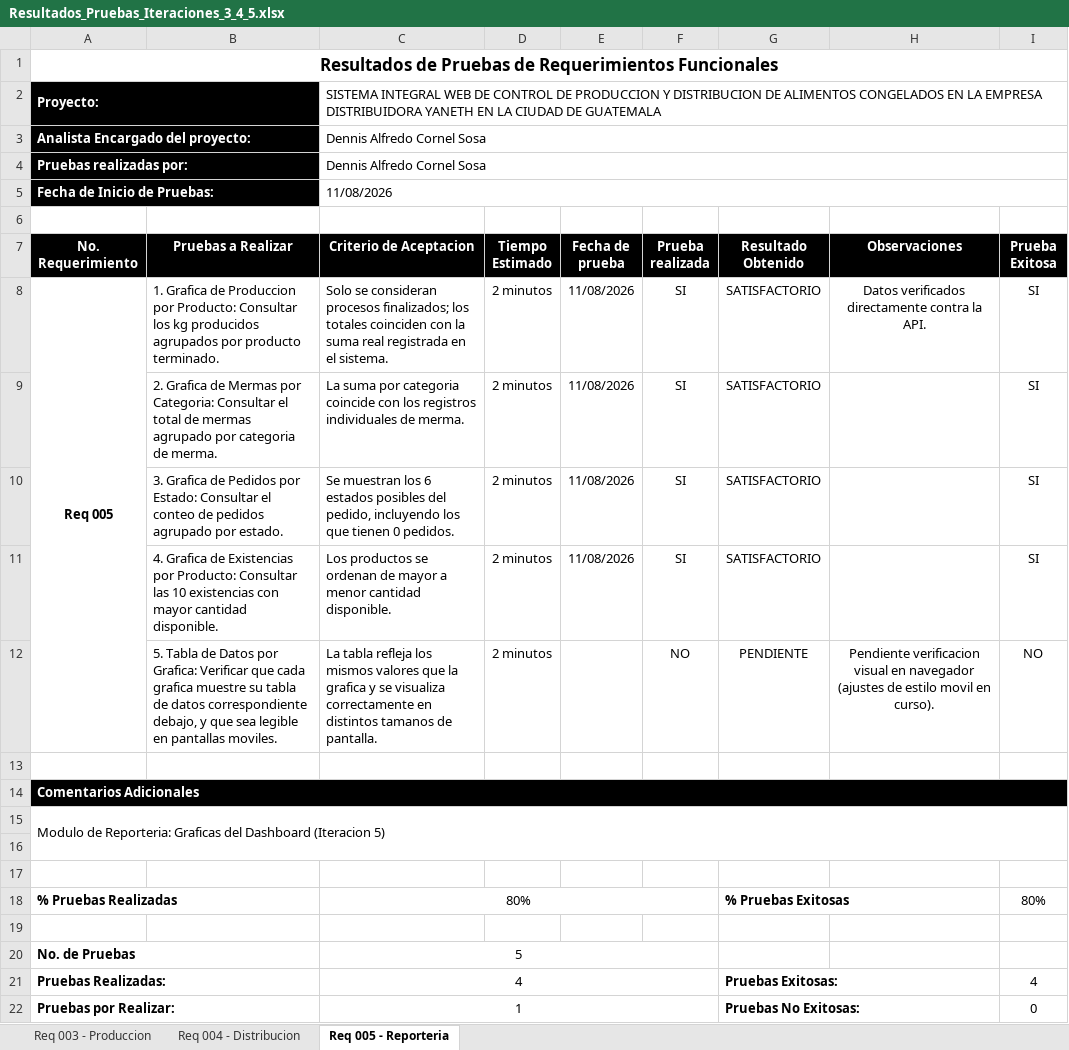
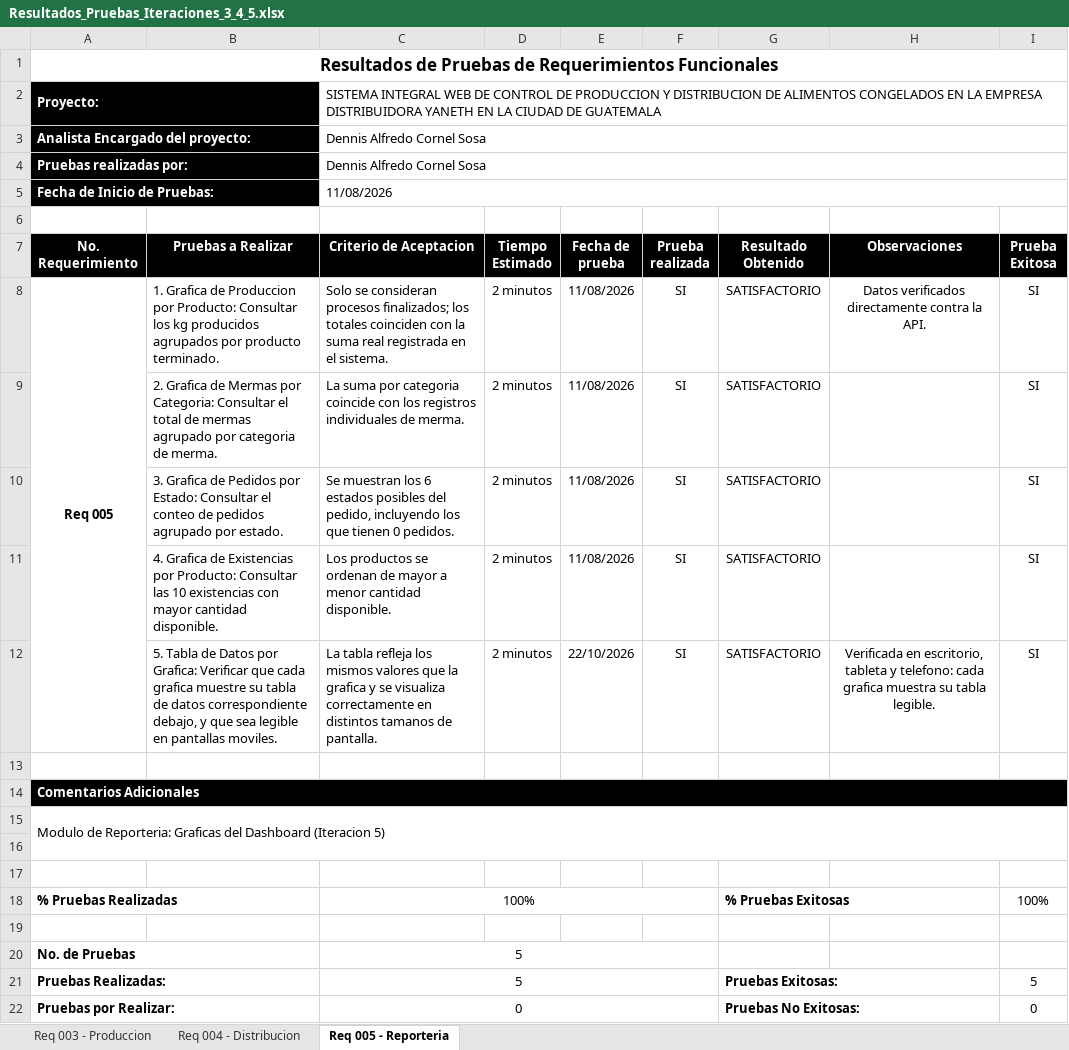
Before and after one commit to DecosUniversity/distri_yaneth_backend, an Excel workbook: docs/pruebas/Resultados_Pruebas_Iteraciones_3_4_5.xlsx, sheet Req 005 - Reporteria, drawn as a sheet; values as stored, in another font and other column widths than the file's, no borders; removed rows and columns are numbered as before the commit, all else as after; the diff names each change by its address in the sheet, - before the commit and + after, or states it on an @@ line.

```diff
--- a/docs/pruebas/Resultados_Pruebas_Iteraciones_3_4_5.xlsx (sheet Req 005 - Reporteria)
+++ b/docs/pruebas/Resultados_Pruebas_Iteraciones_3_4_5.xlsx (sheet Req 005 - Reporteria)
-row 12:  | 5. Tabla de Datos por Grafica: Verificar que cada grafica muestre su tabla de datos correspondiente debajo, y que sea legible en pantallas moviles. | La tabla refleja los mismos valores que la grafica y se visualiza correctamente en distintos tamanos de pantalla. | 2 minutos |  | NO | PENDIENTE | Pendiente verificacion visual en navegador (ajustes de estilo movil en curso). | NO
+row 12:  | 5. Tabla de Datos por Grafica: Verificar que cada grafica muestre su tabla de datos correspondiente debajo, y que sea legible en pantallas moviles. | La tabla refleja los mismos valores que la grafica y se visualiza correctamente en distintos tamanos de pantalla. | 2 minutos | 22/10/2026 | SI | SATISFACTORIO | Verificada en escritorio, tableta y telefono: cada grafica muestra su tabla legible. | SI
-C18 (Criterio de Aceptacion): 80%
+C18 (Criterio de Aceptacion): 100%
-I18 (Prueba Exitosa): 80%
+I18 (Prueba Exitosa): 100%
-C21 (Criterio de Aceptacion): 4
+C21 (Criterio de Aceptacion): 5
-I21 (Prueba Exitosa): 4
+I21 (Prueba Exitosa): 5
-C22 (Criterio de Aceptacion): 1
+C22 (Criterio de Aceptacion): 0
```
Also changed, not shown: sheet Req 003 - Produccion.
